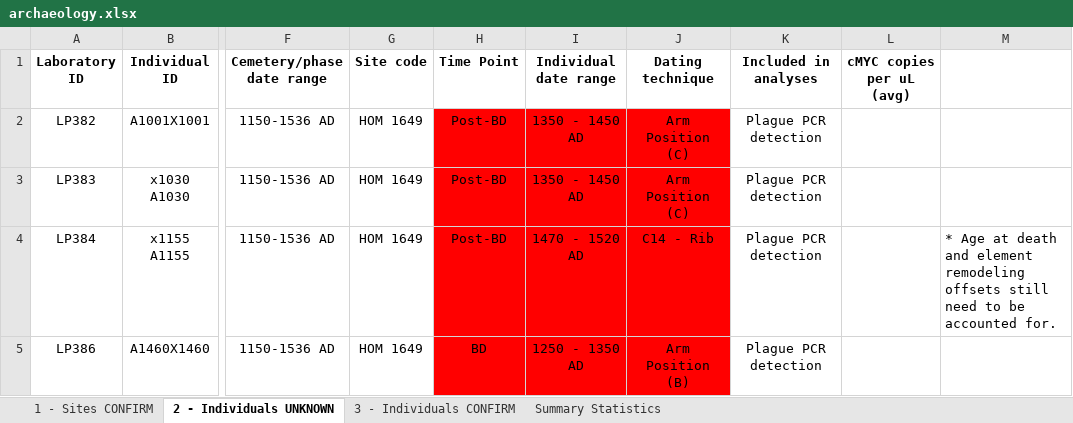
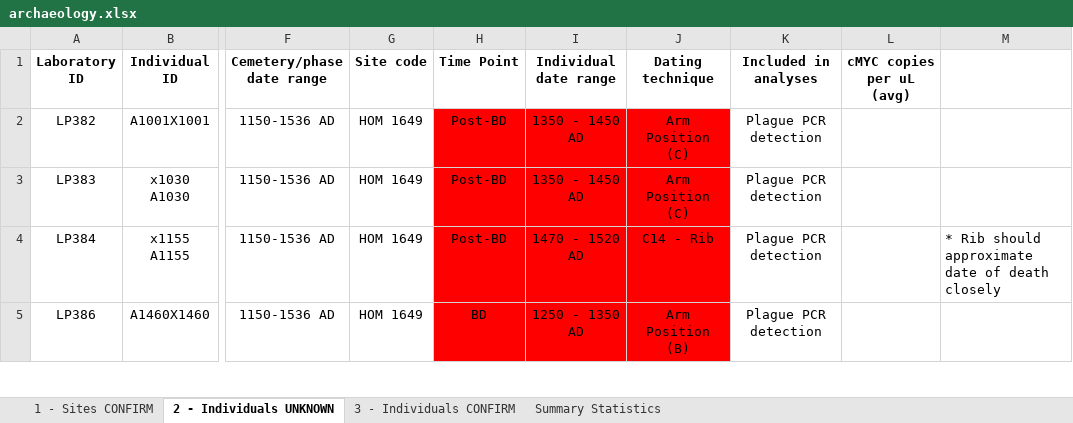
Before and after one commit to ktmeaton/plague-phylogeography-projects, an Excel workbook: denmark/metadata/all/archaeology.xlsx, sheet 2 - Individuals UNKNOWN, drawn as a sheet; only a part is shown, gaps mark what is left out; values as stored, in another font and other column widths than the file's, no borders; the diff covers the shown part only; the diff names each change by its address in the sheet, - before the commit and + after, or states it on an @@ line.

```diff
--- a/denmark/metadata/all/archaeology.xlsx (sheet 2 - Individuals UNKNOWN)
+++ b/denmark/metadata/all/archaeology.xlsx (sheet 2 - Individuals UNKNOWN)
-M4: * Age at death and element remodeling offsets still need to be accounted for.
+M4: * Rib should approximate date of death closely
```
Also changed, not shown: 1 edited cell elsewhere in this sheet, sheet 3 - Individuals CONFIRM, sheet 1 - Sites CONFIRM, 13 other files.
